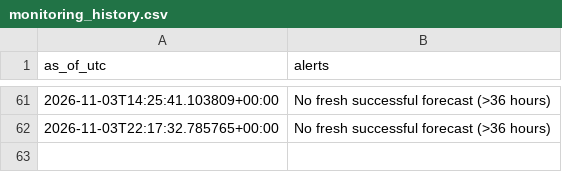
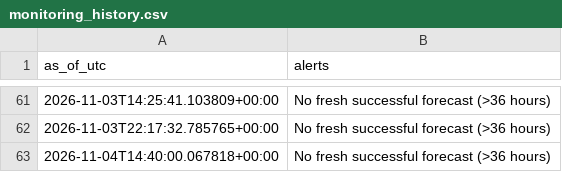
Before and after one commit to james-roshan/german-power-price-forecast, a CSV file: monitoring_history.csv, drawn as a sheet; only a part is shown, gaps mark what is left out; the diff names each change by its address in the sheet, - before the commit and + after, or states it on an @@ line.

```diff
--- a/monitoring_history.csv
+++ b/monitoring_history.csv
+row 63: 2026-11-04T14:40:00.067818+00:00 | No fresh successful forecast (>36 hours)
```
Also changed, not shown: 3 other files.
